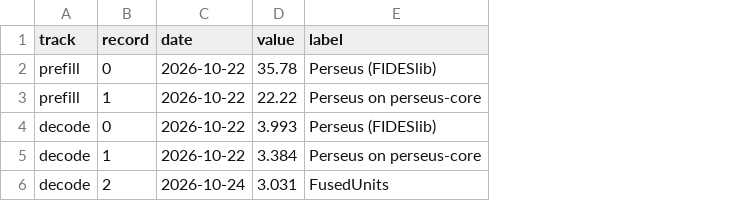
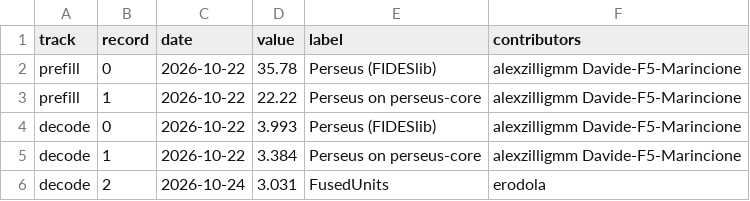
Before and after one commit to erodola/perseus, a CSV file: speedrun/records/progress.csv, drawn as a sheet; the diff names each change by its address in the sheet, - before the commit and + after, or states it on an @@ line.

Commit message:
Speedrun chart: only the current record labelled, earlier ones faded; contributors in the tooltips

```diff
--- a/speedrun/records/progress.csv
+++ b/speedrun/records/progress.csv
+column F (contributors), rows 2-6: alexzilligmm Davide-F5-Marincione | alexzilligmm Davide-F5-Marincione | alexzilligmm Davide-F5-Marincione | alexzilligmm Davide-F5-Marincione | erodola
```
Also changed, not shown: 4 other files.
